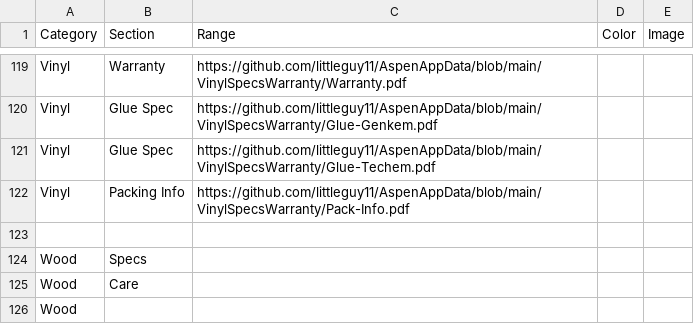
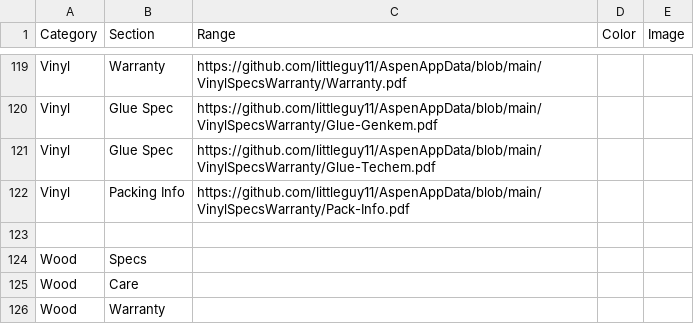
Before and after one commit to littleguy11/AspenAppData, a CSV file: CatalogData.csv, drawn as a sheet; only a part is shown, gaps mark what is left out.

Commit message:
Automated sync from Google Sheets

```diff
--- a/CatalogData.csv
+++ b/CatalogData.csv
@@ -125,2 +125,2 @@ Wood,Specs,,,
 Wood,Care,,,
-Wood ,,,,
+Wood ,Warranty,,,
```
